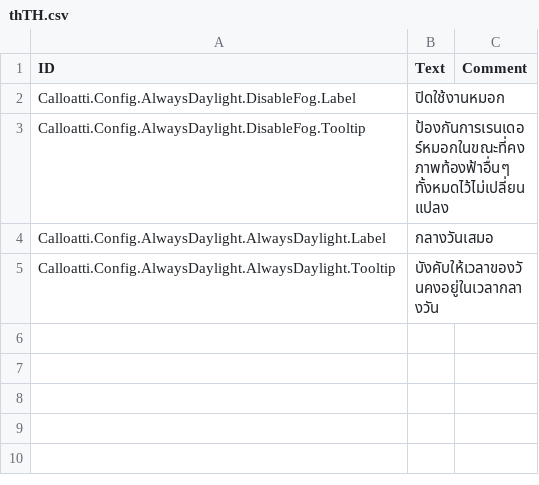
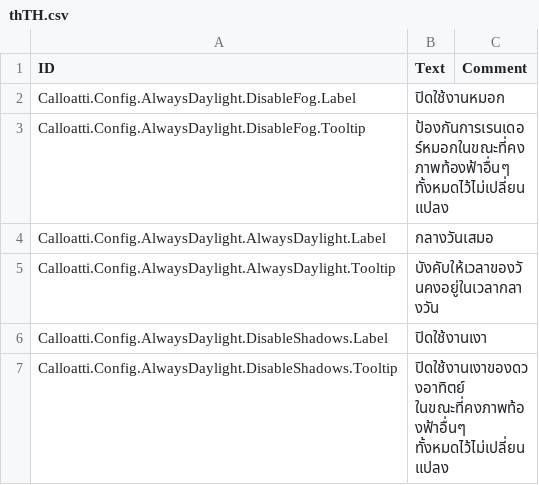
Before and after one commit to calloatti/Always-Daylight, a CSV file: Version-1.0/Localizations/thTH.csv, drawn as a sheet.

```diff
--- a/Version-1.0/Localizations/thTH.csv
+++ b/Version-1.0/Localizations/thTH.csv
@@ -5 +5,3 @@ Calloatti.Config.AlwaysDaylight.AlwaysDaylight.Label,"กลางวันเ
 Calloatti.Config.AlwaysDaylight.AlwaysDaylight.Tooltip,"บังคับให้เวลาของวันคงอยู่ในเวลากลางวัน",
+Calloatti.Config.AlwaysDaylight.DisableShadows.Label,"ปิดใช้งานเงา",
+Calloatti.Config.AlwaysDaylight.DisableShadows.Tooltip,"ปิดใช้งานเงาของดวงอาทิตย์ ในขณะที่คงภาพท้องฟ้าอื่นๆ ทั้งหมดไว้ไม่เปลี่ยนแปลง",
```
Also changed, not shown: Version-1.0/Localizations/esES.csv, Version-1.0/Localizations/frFR.csv, 18 other files.
